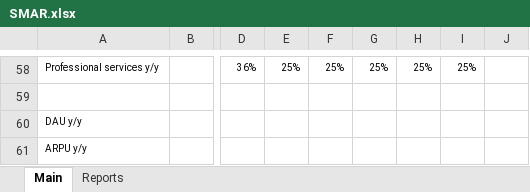
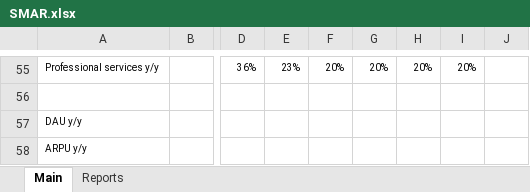
Before and after one commit to michaelsjoeberg/stocks, an Excel workbook: SMAR.xlsx, sheet Main, drawn as a sheet; only a part is shown, gaps mark what is left out; values as stored, in another font and other column widths than the file's, no borders; charts and pictures not drawn; addresses are those after the commit; the diff covers the shown part only; the diff names each change by its address in the sheet, - before the commit and + after, or states it on an @@ line.

```diff
--- a/SMAR.xlsx (sheet Main)
+++ b/SMAR.xlsx (sheet Main)
-E55: 25%
+E55: 23%
-F55: 25%
+F55: 20%
-G55: 25%
+G55: 20%
-H55: 25%
+H55: 20%
-I55: 25%
+I55: 20%
```
Also changed, not shown: 24 added rows, 27 removed rows, 53 edited cells and cell formats elsewhere in this sheet, sheet Reports, formulas that keep their value, charts or pictures.
